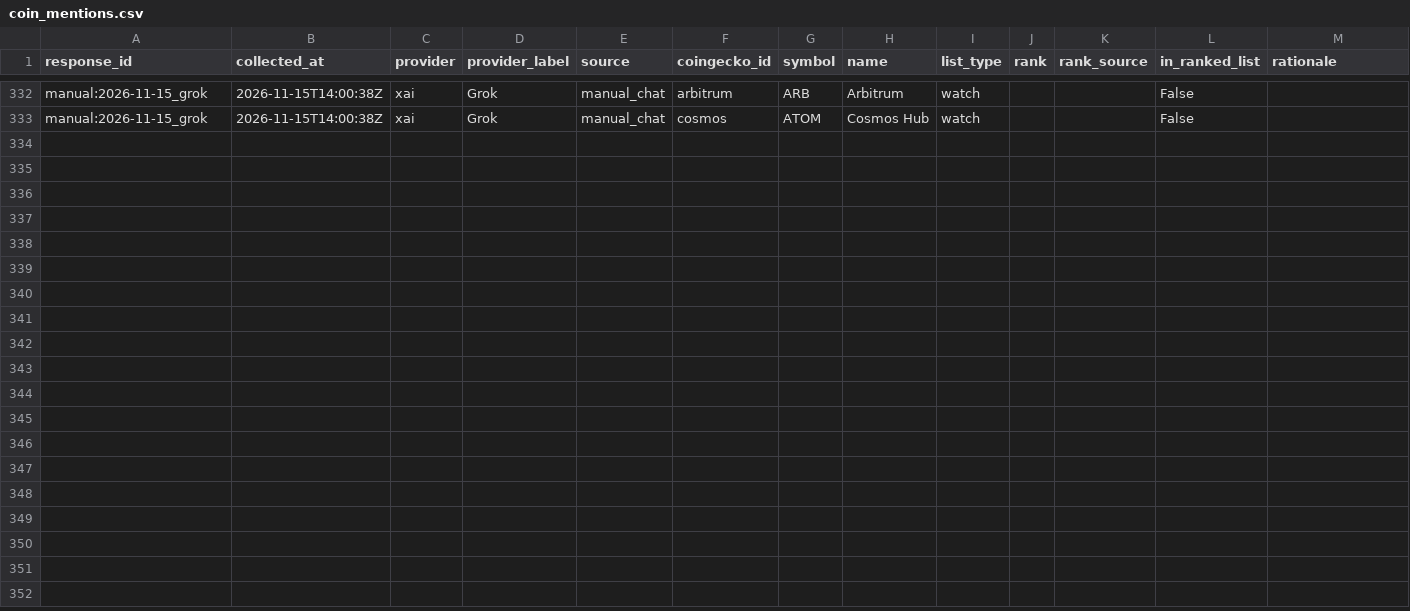
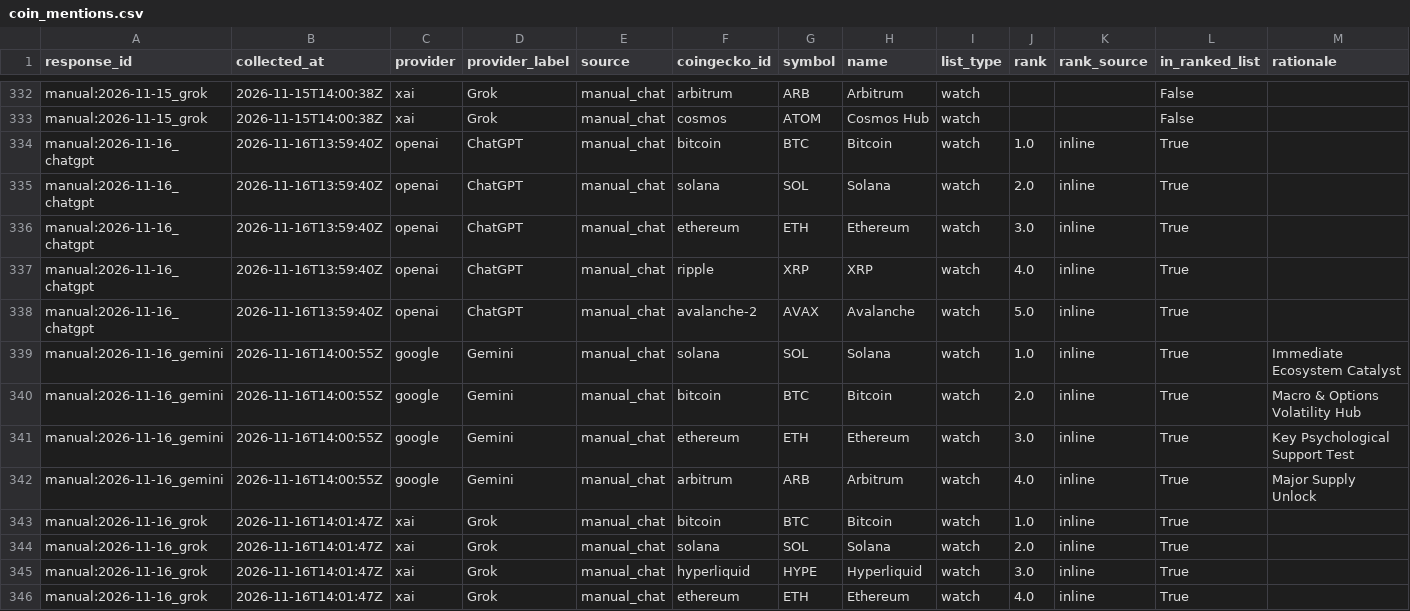
Before and after one commit to lnagencycreative/ai-crypto-signals, a CSV file: data/processed/coin_mentions.csv, drawn as a sheet; only a part is shown, gaps mark what is left out; rows hold the shown columns only; the diff names each change by its address in the sheet, - before the commit and + after, or states it on an @@ line.

```diff
--- a/data/processed/coin_mentions.csv
+++ b/data/processed/coin_mentions.csv
+row 334: manual:2026-11-16_chatgpt | 2026-11-16T13:59:40Z | openai | ChatGPT | manual_chat | bitcoin | BTC | Bitcoin | watch | 1.0 | inline | True
+row 335: manual:2026-11-16_chatgpt | 2026-11-16T13:59:40Z | openai | ChatGPT | manual_chat | solana | SOL | Solana | watch | 2.0 | inline | True
+row 336: manual:2026-11-16_chatgpt | 2026-11-16T13:59:40Z | openai | ChatGPT | manual_chat | ethereum | ETH | Ethereum | watch | 3.0 | inline | True
+row 337: manual:2026-11-16_chatgpt | 2026-11-16T13:59:40Z | openai | ChatGPT | manual_chat | ripple | XRP | XRP | watch | 4.0 | inline | True
+row 338: manual:2026-11-16_chatgpt | 2026-11-16T13:59:40Z | openai | ChatGPT | manual_chat | avalanche-2 | AVAX | Avalanche | watch | 5.0 | inline | True
+row 339: manual:2026-11-16_gemini | 2026-11-16T14:00:55Z | google | Gemini | manual_chat | solana | SOL | Solana | watch | 1.0 | inline | True | Immediate Ecosystem Catalyst
+row 340: manual:2026-11-16_gemini | 2026-11-16T14:00:55Z | google | Gemini | manual_chat | bitcoin | BTC | Bitcoin | watch | 2.0 | inline | True | Macro & Options Volatility Hub
+row 341: manual:2026-11-16_gemini | 2026-11-16T14:00:55Z | google | Gemini | manual_chat | ethereum | ETH | Ethereum | watch | 3.0 | inline | True | Key Psychological Support Test
+row 342: manual:2026-11-16_gemini | 2026-11-16T14:00:55Z | google | Gemini | manual_chat | arbitrum | ARB | Arbitrum | watch | 4.0 | inline | True | Major Supply Unlock
+row 343: manual:2026-11-16_grok | 2026-11-16T14:01:47Z | xai | Grok | manual_chat | bitcoin | BTC | Bitcoin | watch | 1.0 | inline | True
+row 344: manual:2026-11-16_grok | 2026-11-16T14:01:47Z | xai | Grok | manual_chat | solana | SOL | Solana | watch | 2.0 | inline | True
+row 345: manual:2026-11-16_grok | 2026-11-16T14:01:47Z | xai | Grok | manual_chat | hyperliquid | HYPE | Hyperliquid | watch | 3.0 | inline | True
+row 346: manual:2026-11-16_grok | 2026-11-16T14:01:47Z | xai | Grok | manual_chat | ethereum | ETH | Ethereum | watch | 4.0 | inline | True
```
Also changed, not shown: 6 other files.
